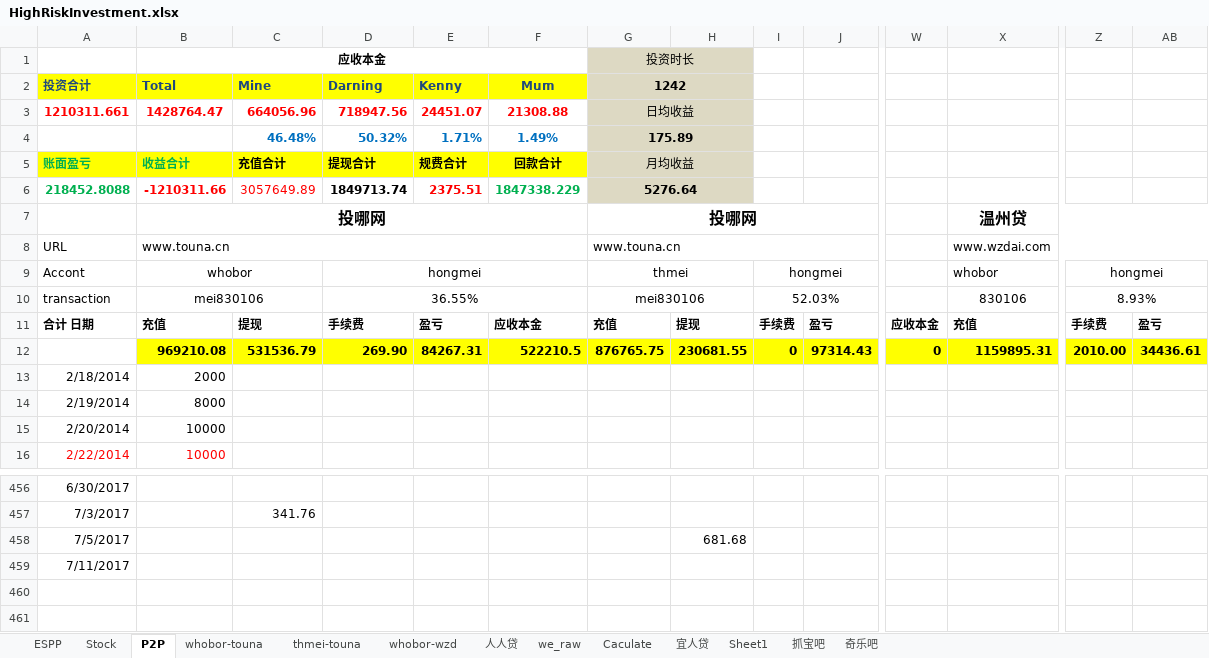
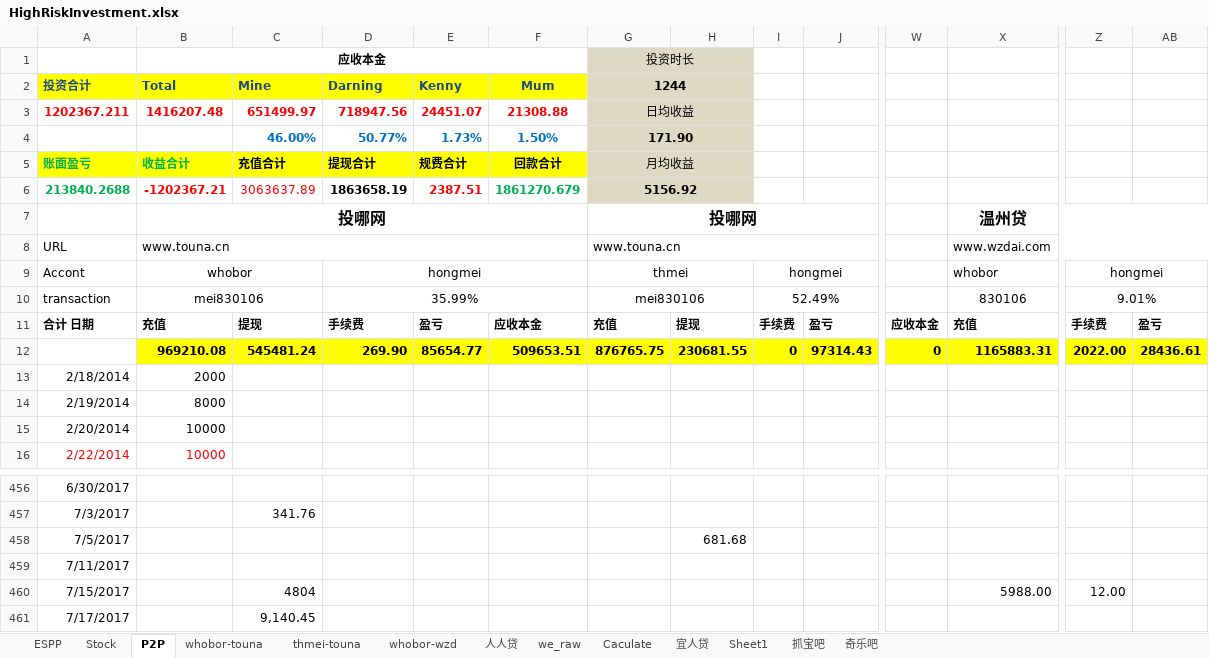
Before and after one commit to berniehu/Investment, an Excel workbook: HighRiskInvestment.xlsx, sheet P2P, drawn as a sheet; only a part is shown, gaps mark what is left out; values as stored, in another font and other column widths than the file's, no borders; charts and pictures not drawn; removed rows and columns are numbered as before the commit, all else as after; rows hold the shown columns only; the diff names each change by its address in the sheet, - before the commit and + after, or states it on an @@ line.

```diff
--- a/HighRiskInvestment.xlsx (sheet P2P)
+++ b/HighRiskInvestment.xlsx (sheet P2P)
-G2 (投资时长): 1242
+G2 (投资时长): 1244
-A3: 1210311.661
+A3: 1202367.211
-B3 (应收本金): 1428764.47
+B3 (应收本金): 1416207.48
-C3: 664056.96
+C3: 651499.97
-row 4:  |  | 46.48% | 50.32% | 1.71% | 1.49% | 175.89
+row 4:  |  | 46.00% | 50.77% | 1.73% | 1.50% | 171.90
-row 6: 218452.8088 | -1210311.66 | 3057649.89 | 1849713.74 | 2375.51 | 1847338.229 | 5276.64
+row 6: 213840.2688 | -1202367.21 | 3063637.89 | 1863658.19 | 2387.51 | 1861270.679 | 5156.92
-D10: 36.55%
+D10: 35.99%
-I10: 52.03%
+I10: 52.49%
-Z10: 8.93%
+Z10: 9.01%
-C12: 531536.79
+C12: 545481.24
-E12: 84267.31
+E12: 85654.77
-F12: 522210.5
+F12: 509653.51
-X12: 1159895.31
+X12: 1165883.31
-Z12: 2010.00
+Z12: 2022.00
-AB12: 34436.61
+AB12: 28436.61
+row 460: 7/15/2017 |  | 4804 |  |  |  |  |  |  |  |  | 5988.00 | 12.00
+row 461: 7/17/2017 |  | 9,140.45
```
Also changed, not shown: sheet whobor-touna, sheet whobor-wzd, sheet thmei-touna, formulas that keep their value, charts or pictures.
